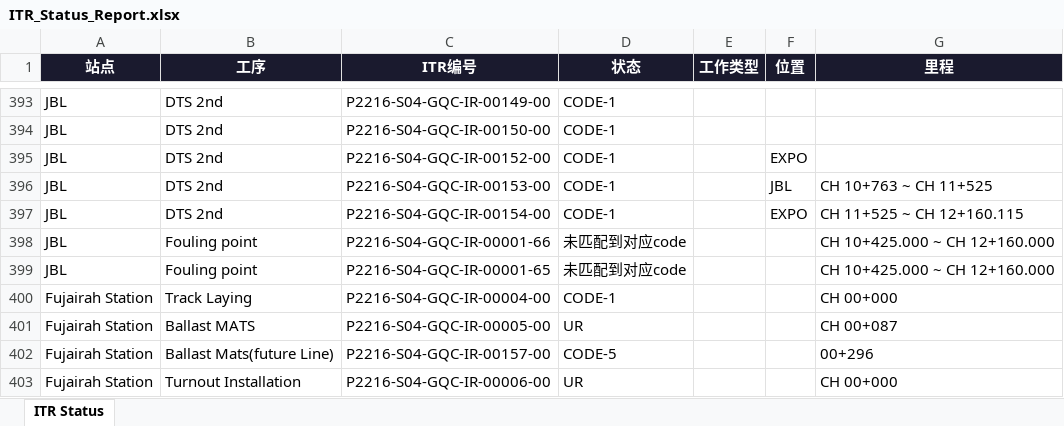
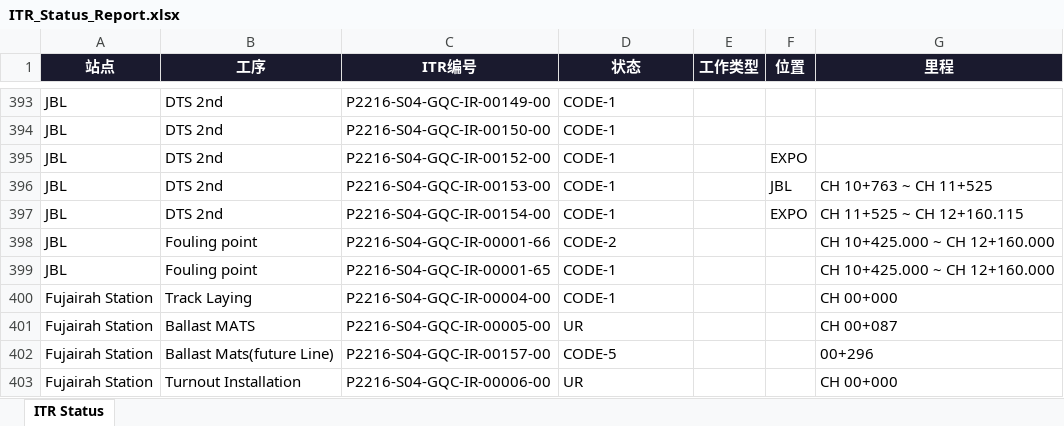
Before and after one commit to WeaJpp/itr-report, an Excel workbook: ITR_Status_Report.xlsx, sheet ITR Status, drawn as a sheet; only a part is shown, gaps mark what is left out; values as stored, in another font and other column widths than the file's, no borders; the diff names each change by its address in the sheet, - before the commit and + after, or states it on an @@ line.

Commit message:
ITR Report 2026-05-23

```diff
--- a/ITR_Status_Report.xlsx (sheet ITR Status)
+++ b/ITR_Status_Report.xlsx (sheet ITR Status)
-D398 (状态): 未匹配到对应code
+D398 (状态): CODE-2
-D399 (状态): 未匹配到对应code
+D399 (状态): CODE-1
```
Also changed, not shown: 2 other files.
